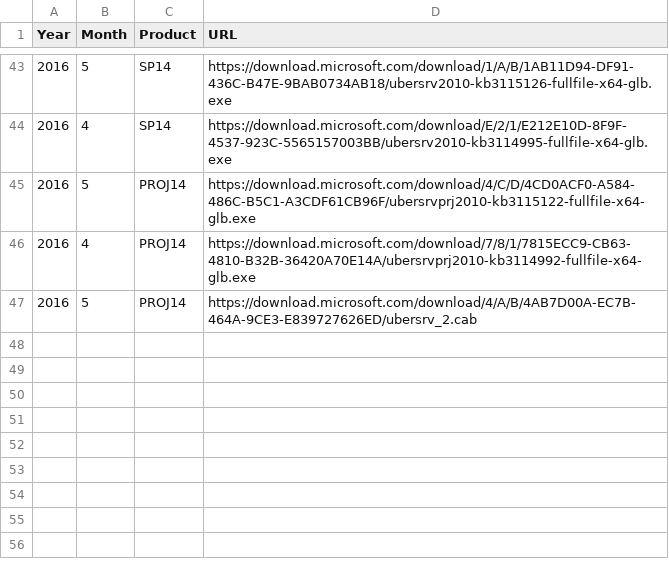
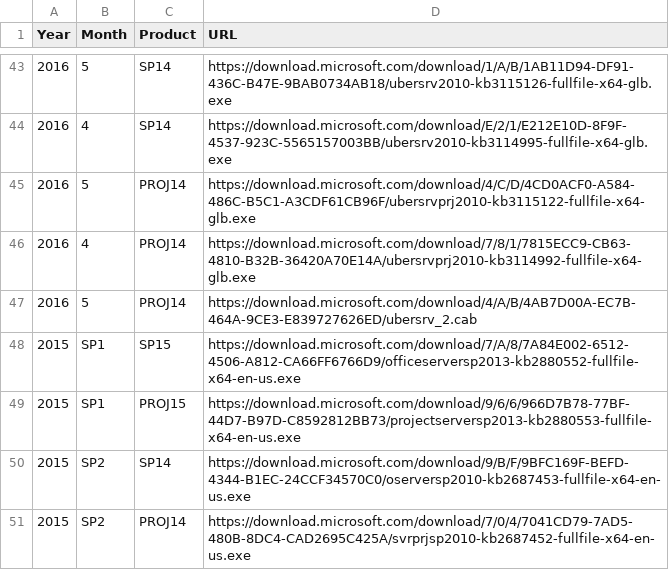
Before and after one commit to spjeff/sppatchify, a CSV file: SPPatchify-Download-CU.csv, drawn as a sheet; only a part is shown, gaps mark what is left out; the diff names each change by its address in the sheet, - before the commit and + after, or states it on an @@ line.

Commit message:
Code
* SP1 for SP2013
* SP2 for SP2010

```diff
--- a/SPPatchify-Download-CU.csv
+++ b/SPPatchify-Download-CU.csv
+row 48: 2015 | SP1 | SP15 | https://download.microsoft.com/download/7/A/8/7A84E002-6512-4506-A812-CA66FF6766D9/officeserversp2013-kb2880552-fullfile-x64-en-us.exe
+row 49: 2015 | SP1 | PROJ15 | https://download.microsoft.com/download/9/6/6/966D7B78-77BF-44D7-B97D-C8592812BB73/projectserversp2013-kb2880553-fullfile-x64-en-us.exe
+row 50: 2015 | SP2 | SP14 | https://download.microsoft.com/download/9/B/F/9BFC169F-BEFD-4344-B1EC-24CCF34570C0/oserversp2010-kb2687453-fullfile-x64-en-us.exe
+row 51: 2015 | SP2 | PROJ14 | https://download.microsoft.com/download/7/0/4/7041CD79-7AD5-480B-8DC4-CAD2695C425A/svrprjsp2010-kb2687452-fullfile-x64-en-us.exe
```
